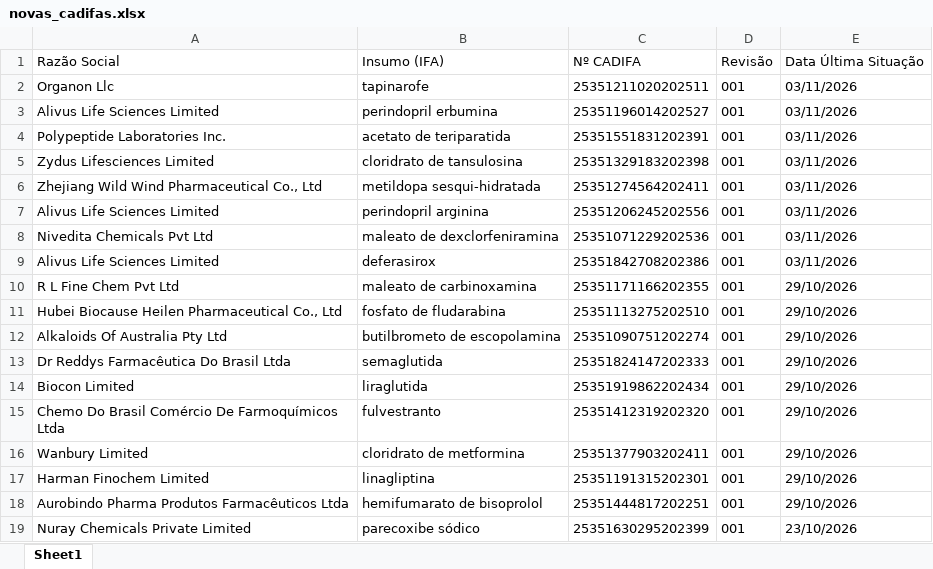
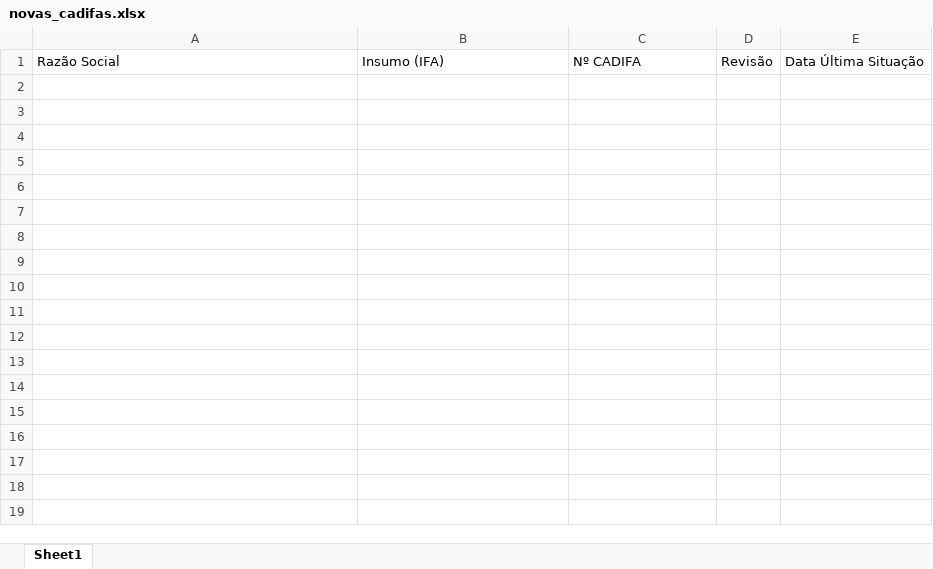
Before and after one commit to anastorion-oss/anvisa_monitorcadifa_withoutPA, an Excel workbook: novas_cadifas.xlsx, sheet Sheet1, drawn as a sheet; values as stored, in another font and other column widths than the file's, no borders; the diff names each change by its address in the sheet, - before the commit and + after, or states it on an @@ line.

```diff
--- a/novas_cadifas.xlsx (sheet Sheet1)
+++ b/novas_cadifas.xlsx (sheet Sheet1)
-row 2: Organon Llc | tapinarofe | 25351211020202511 | 001 | 03/11/2026
-row 3: Alivus Life Sciences Limited | perindopril erbumina | 25351196014202527 | 001 | 03/11/2026
-row 4: Polypeptide Laboratories Inc. | acetato de teriparatida | 25351551831202391 | 001 | 03/11/2026
-row 5: Zydus Lifesciences Limited | cloridrato de tansulosina | 25351329183202398 | 001 | 03/11/2026
-row 6: Zhejiang Wild Wind Pharmaceutical Co., Ltd | metildopa sesqui-hidratada | 25351274564202411 | 001 | 03/11/2026
-row 7: Alivus Life Sciences Limited | perindopril arginina | 25351206245202556 | 001 | 03/11/2026
-row 8: Nivedita Chemicals Pvt Ltd | maleato de dexclorfeniramina | 25351071229202536 | 001 | 03/11/2026
-row 9: Alivus Life Sciences Limited | deferasirox | 25351842708202386 | 001 | 03/11/2026
-row 10: R L Fine Chem Pvt Ltd | maleato de carbinoxamina | 25351171166202355 | 001 | 29/10/2026
-row 11: Hubei Biocause Heilen Pharmaceutical Co., Ltd | fosfato de fludarabina | 25351113275202510 | 001 | 29/10/2026
-row 12: Alkaloids Of Australia Pty Ltd | butilbrometo de escopolamina | 25351090751202274 | 001 | 29/10/2026
-row 13: Dr Reddys Farmacêutica Do Brasil Ltda | semaglutida | 25351824147202333 | 001 | 29/10/2026
-row 14: Biocon Limited | liraglutida | 25351919862202434 | 001 | 29/10/2026
-row 15: Chemo Do Brasil Comércio De Farmoquímicos Ltda | fulvestranto | 25351412319202320 | 001 | 29/10/2026
-row 16: Wanbury Limited | cloridrato de metformina | 25351377903202411 | 001 | 29/10/2026
-row 17: Harman Finochem Limited | linagliptina | 25351191315202301 | 001 | 29/10/2026
-row 18: Aurobindo Pharma Produtos Farmacêuticos Ltda | hemifumarato de bisoprolol | 25351444817202251 | 001 | 29/10/2026
-row 19: Nuray Chemicals Private Limited | parecoxibe sódico | 25351630295202399 | 001 | 23/10/2026
```
Also changed, not shown: cadifa_completo.xlsx, cadifa_completo_anterior.xlsx, 1 other file.
